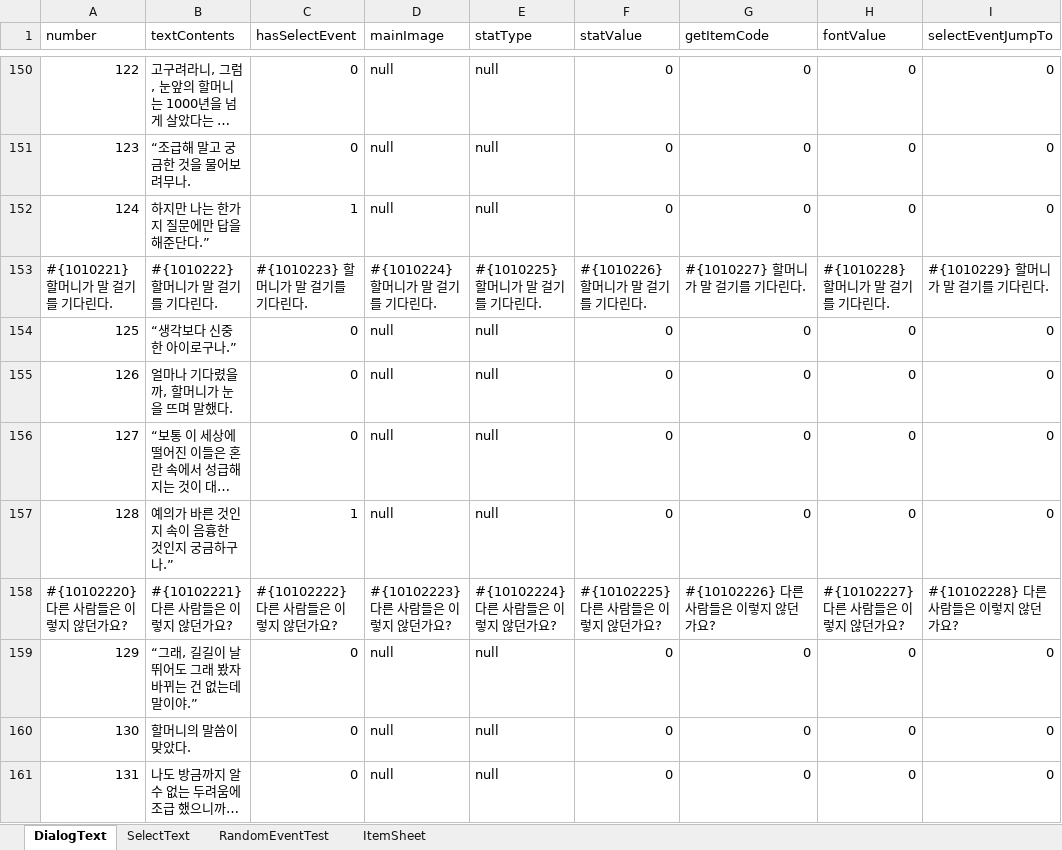
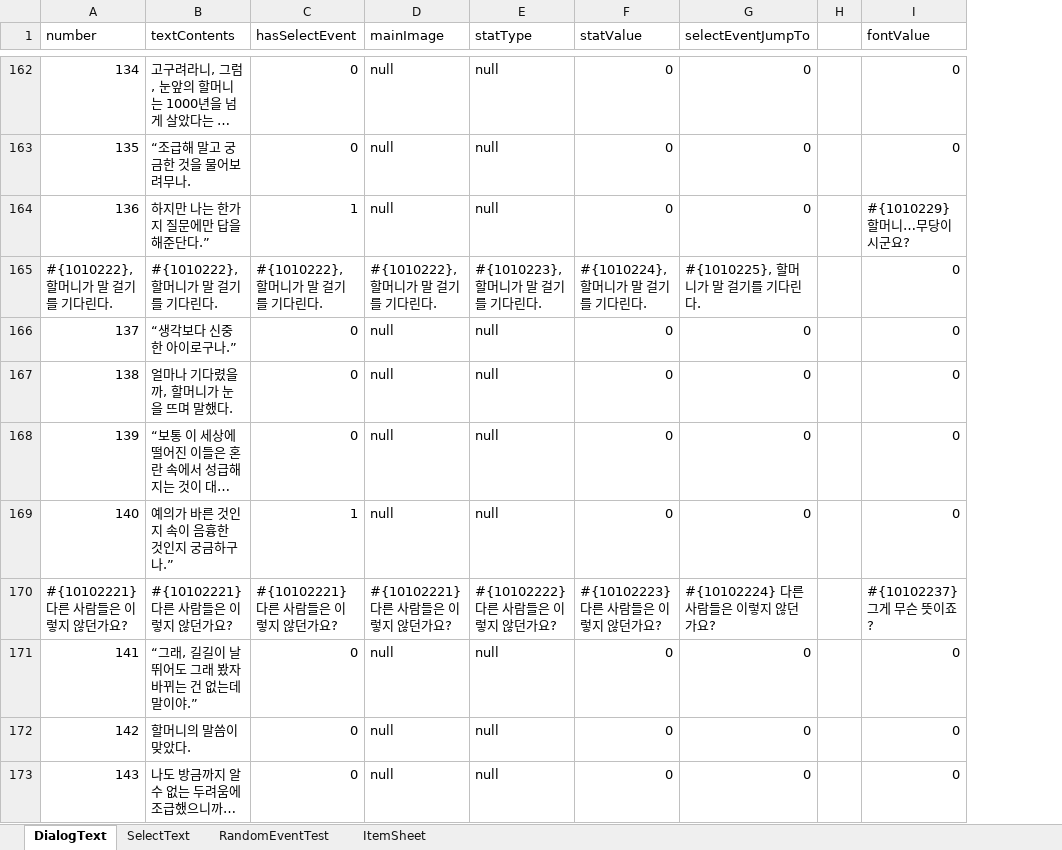
Before and after one commit to SharpSteamedBread/Project_Irrational, an Excel workbook: ProjectIrrational/Assets/ExcelBase/MainText.xlsx, sheet DialogText, drawn as a sheet; only a part is shown, gaps mark what is left out; long unchanged cells end in …; values as stored, in another font and other column widths than the file's, no cell formats; removed rows and columns are numbered as before the commit, all else as after; the diff covers the shown part only; the diff names each change by its address in the sheet, - before the commit and + after, or states it on an @@ line.

```diff
--- a/ProjectIrrational/Assets/ExcelBase/MainText.xlsx (sheet DialogText)
+++ b/ProjectIrrational/Assets/ExcelBase/MainText.xlsx (sheet DialogText)
+column H, empty
-column I (selectEventJumpTo), rows 150-161: 0 | 0 | 0 | #{1010229} 할머니가 말 걸기를 기다린다. | 0 | 0 | 0 | 0 | #{10102228} 다른 사람들은 이렇지 않던가요? | 0 | 0 | 0
-G1: getItemCode
+G1: selectEventJumpTo
@@ column A (number) renumbered between rows 5 and 254 @@
-I164 (fontValue): 0
+I164 (fontValue): #{1010229} 할머니…무당이시군요?
-B165 (textContents): #{1010222} 할머니가 말 걸기를 기다린다.
+B165 (textContents): #{1010222}, 할머니가 말 걸기를 기다린다.
-C165 (hasSelectEvent): #{1010223} 할머니가 말 걸기를 기다린다.
+C165 (hasSelectEvent): #{1010222}, 할머니가 말 걸기를 기다린다.
-D165 (mainImage): #{1010224} 할머니가 말 걸기를 기다린다.
+D165 (mainImage): #{1010222}, 할머니가 말 걸기를 기다린다.
-E165 (statType): #{1010225} 할머니가 말 걸기를 기다린다.
+E165 (statType): #{1010223}, 할머니가 말 걸기를 기다린다.
-F165 (statValue): #{1010226} 할머니가 말 걸기를 기다린다.
+F165 (statValue): #{1010224}, 할머니가 말 걸기를 기다린다.
-G165 (selectEventJumpTo): #{1010227} 할머니가 말 걸기를 기다린다.
+G165 (selectEventJumpTo): #{1010225}, 할머니가 말 걸기를 기다린다.
-I165 (fontValue): #{1010228} 할머니가 말 걸기를 기다린다.
+I165 (fontValue): 0
-C170 (hasSelectEvent): #{10102222} 다른 사람들은 이렇지 않던가요?
+C170 (hasSelectEvent): #{10102221} 다른 사람들은 이렇지 않던가요?
-D170 (mainImage): #{10102223} 다른 사람들은 이렇지 않던가요?
+D170 (mainImage): #{10102221} 다른 사람들은 이렇지 않던가요?
-E170 (statType): #{10102224} 다른 사람들은 이렇지 않던가요?
+E170 (statType): #{10102222} 다른 사람들은 이렇지 않던가요?
-F170 (statValue): #{10102225} 다른 사람들은 이렇지 않던가요?
+F170 (statValue): #{10102223} 다른 사람들은 이렇지 않던가요?
-G170 (selectEventJumpTo): #{10102226} 다른 사람들은 이렇지 않던가요?
+G170 (selectEventJumpTo): #{10102224} 다른 사람들은 이렇지 않던가요?
-I170 (fontValue): #{10102227} 다른 사람들은 이렇지 않던가요?
+I170 (fontValue): #{10102237} 그게 무슨 뜻이죠?
-B173 (textContents): 나도 방금까지 알 수 없는 두려움에 조급 했으니까…
+B173 (textContents): 나도 방금까지 알 수 없는 두려움에 조급했으니까…
```
Also changed, not shown: 56 added rows, 3 removed rows and 139 edited cells elsewhere in this sheet, cell formats, formulas that keep their value, 4 other files.
